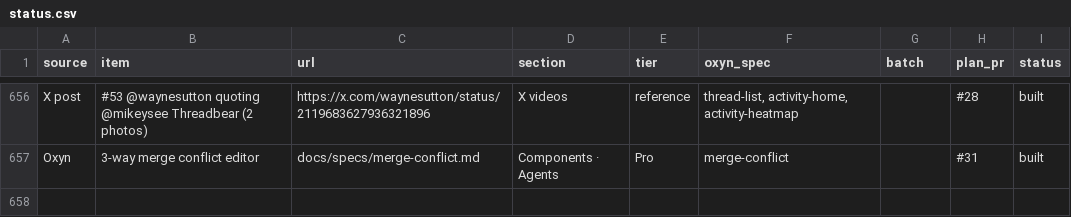
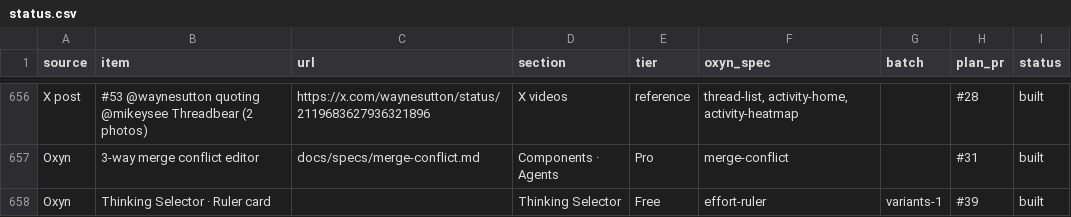
Before and after one commit to ismailqureshi72/Oxyn, a CSV file: docs/parity/status.csv, drawn as a sheet; only a part is shown, gaps mark what is left out; the diff names each change by its address in the sheet, - before the commit and + after, or states it on an @@ line.

Commit message:
feat(thinking): Effort Ruler: ruler card with a dense tick scale, tint toward the knob, capsule knob, reset
Thinking Selector family, variants 1 (1 of 8): core state, Dioxus and GPUI, spec, demo page.

Co-authored-by: Ismail Qureshi <254414836+ismailqureshi72@users.noreply.github.com>

```diff
--- a/docs/parity/status.csv
+++ b/docs/parity/status.csv
+row 658: Oxyn | Thinking Selector · Ruler card |  | Thinking Selector | Free | effort-ruler | variants-1 | #39 | built
```
Also changed, not shown: 14 other files.
